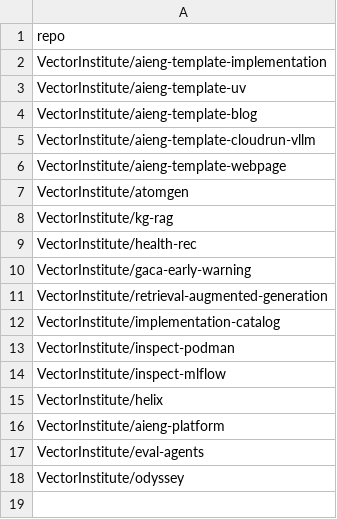
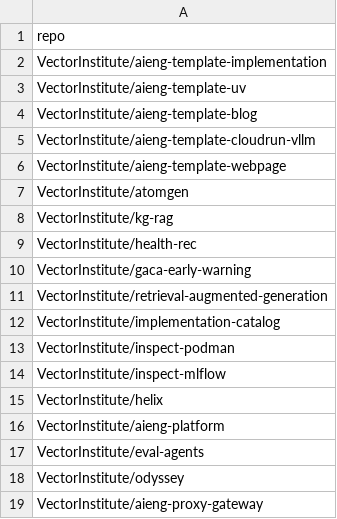
Before and after one commit to VectorInstitute/aieng-bot, a CSV file: repos-to-monitor.csv, drawn as a sheet; the diff names each change by its address in the sheet, - before the commit and + after, or states it on an @@ line.

Commit message:
Update repos-to-monitor.csv

```diff
--- a/repos-to-monitor.csv
+++ b/repos-to-monitor.csv
+row 19: VectorInstitute/aieng-proxy-gateway
```
